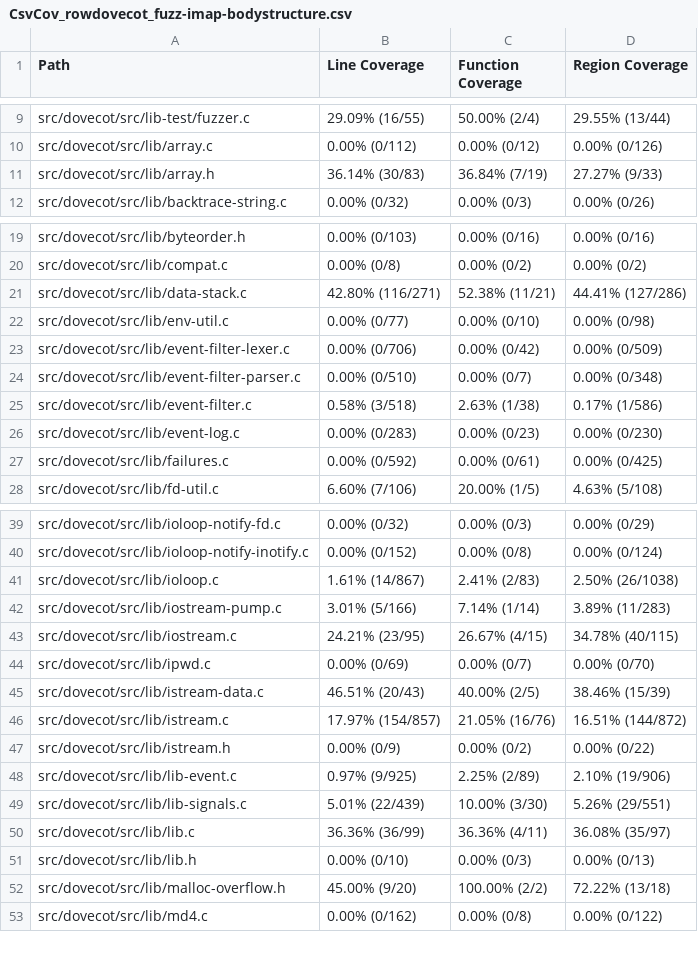
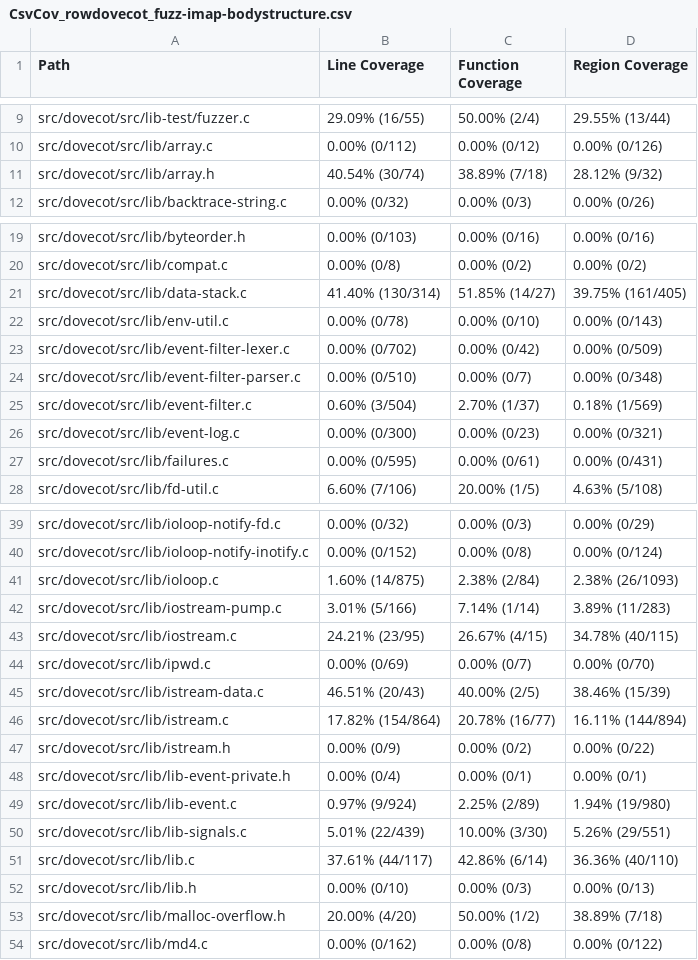
Before and after one commit to workerTmp/liossa_1, a CSV file: myWeb/CsvCov_rowdovecot_fuzz-imap-bodystructure.csv, drawn as a sheet; only a part is shown, gaps mark what is left out; the diff covers the shown part only.

```diff
--- a/myWeb/CsvCov_rowdovecot_fuzz-imap-bodystructure.csv
+++ b/myWeb/CsvCov_rowdovecot_fuzz-imap-bodystructure.csv
@@ -10,3 +10,3 @@ src/dovecot/src/lib-test/fuzzer.c,29.09% (16/55),50.00% (2/4),29.55% (13/44)
 src/dovecot/src/lib/array.c,0.00% (0/112),0.00% (0/12),0.00% (0/126)
-src/dovecot/src/lib/array.h,36.14% (30/83),36.84% (7/19),27.27% (9/33)
+src/dovecot/src/lib/array.h,40.54% (30/74),38.89% (7/18),28.12% (9/32)
 src/dovecot/src/lib/backtrace-string.c,0.00% (0/32),0.00% (0/3),0.00% (0/26)
@@ -20,9 +20,9 @@ src/dovecot/src/lib/byteorder.h,0.00% (0/103),0.00% (0/16),0.00% (0/16)
 src/dovecot/src/lib/compat.c,0.00% (0/8),0.00% (0/2),0.00% (0/2)
-src/dovecot/src/lib/data-stack.c,42.80% (116/271),52.38% (11/21),44.41% (127/286)
-src/dovecot/src/lib/env-util.c,0.00% (0/77),0.00% (0/10),0.00% (0/98)
-src/dovecot/src/lib/event-filter-lexer.c,0.00% (0/706),0.00% (0/42),0.00% (0/509)
+src/dovecot/src/lib/data-stack.c,41.40% (130/314),51.85% (14/27),39.75% (161/405)
+src/dovecot/src/lib/env-util.c,0.00% (0/78),0.00% (0/10),0.00% (0/143)
+src/dovecot/src/lib/event-filter-lexer.c,0.00% (0/702),0.00% (0/42),0.00% (0/509)
 src/dovecot/src/lib/event-filter-parser.c,0.00% (0/510),0.00% (0/7),0.00% (0/348)
-src/dovecot/src/lib/event-filter.c,0.58% (3/518),2.63% (1/38),0.17% (1/586)
-src/dovecot/src/lib/event-log.c,0.00% (0/283),0.00% (0/23),0.00% (0/230)
-src/dovecot/src/lib/failures.c,0.00% (0/592),0.00% (0/61),0.00% (0/425)
+src/dovecot/src/lib/event-filter.c,0.60% (3/504),2.70% (1/37),0.18% (1/569)
+src/dovecot/src/lib/event-log.c,0.00% (0/300),0.00% (0/23),0.00% (0/321)
+src/dovecot/src/lib/failures.c,0.00% (0/595),0.00% (0/61),0.00% (0/431)
 src/dovecot/src/lib/fd-util.c,6.60% (7/106),20.00% (1/5),4.63% (5/108)
@@ -40,3 +40,3 @@ src/dovecot/src/lib/ioloop-notify-fd.c,0.00% (0/32),0.00% (0/3),0.00% (0/29)
 src/dovecot/src/lib/ioloop-notify-inotify.c,0.00% (0/152),0.00% (0/8),0.00% (0/124)
-src/dovecot/src/lib/ioloop.c,1.61% (14/867),2.41% (2/83),2.50% (26/1038)
+src/dovecot/src/lib/ioloop.c,1.60% (14/875),2.38% (2/84),2.38% (26/1093)
 src/dovecot/src/lib/iostream-pump.c,3.01% (5/166),7.14% (1/14),3.89% (11/283)
@@ -45,9 +45,10 @@ src/dovecot/src/lib/ipwd.c,0.00% (0/69),0.00% (0/7),0.00% (0/70)
 src/dovecot/src/lib/istream-data.c,46.51% (20/43),40.00% (2/5),38.46% (15/39)
-src/dovecot/src/lib/istream.c,17.97% (154/857),21.05% (16/76),16.51% (144/872)
+src/dovecot/src/lib/istream.c,17.82% (154/864),20.78% (16/77),16.11% (144/894)
 src/dovecot/src/lib/istream.h,0.00% (0/9),0.00% (0/2),0.00% (0/22)
-src/dovecot/src/lib/lib-event.c,0.97% (9/925),2.25% (2/89),2.10% (19/906)
+src/dovecot/src/lib/lib-event-private.h,0.00% (0/4),0.00% (0/1),0.00% (0/1)
+src/dovecot/src/lib/lib-event.c,0.97% (9/924),2.25% (2/89),1.94% (19/980)
 src/dovecot/src/lib/lib-signals.c,5.01% (22/439),10.00% (3/30),5.26% (29/551)
-src/dovecot/src/lib/lib.c,36.36% (36/99),36.36% (4/11),36.08% (35/97)
+src/dovecot/src/lib/lib.c,37.61% (44/117),42.86% (6/14),36.36% (40/110)
 src/dovecot/src/lib/lib.h,0.00% (0/10),0.00% (0/3),0.00% (0/13)
-src/dovecot/src/lib/malloc-overflow.h,45.00% (9/20),100.00% (2/2),72.22% (13/18)
+src/dovecot/src/lib/malloc-overflow.h,20.00% (4/20),50.00% (1/2),38.89% (7/18)
 src/dovecot/src/lib/md4.c,0.00% (0/162),0.00% (0/8),0.00% (0/122)
```
Also changed, not shown: 1 added row and 8 edited cells elsewhere in this file, 2 other files.
